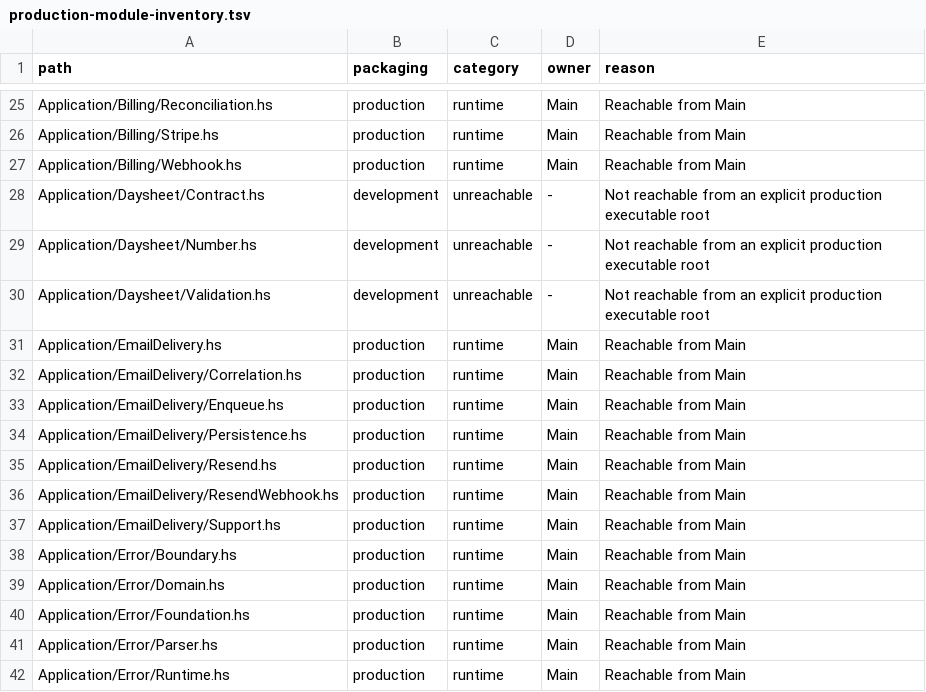
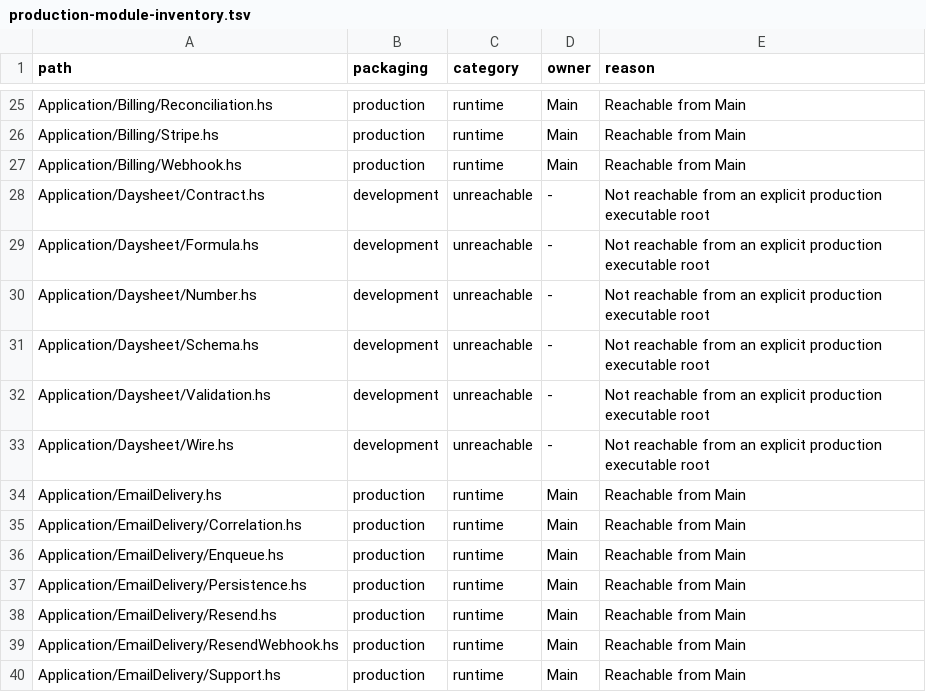
Before and after one commit to BeaudanBrown/ihp-roster, a TSV file: Config/nix/production-module-inventory.tsv, drawn as a sheet; only a part is shown, gaps mark what is left out; the shorter side is filled out with more unchanged rows; the diff names each change by its address in the sheet, - before the commit and + after, or states it on an @@ line.

Commit message:
Encode bounded Daysheet formulas through the backend DSL (#631)

```diff
--- a/Config/nix/production-module-inventory.tsv
+++ b/Config/nix/production-module-inventory.tsv
+row 29: Application/Daysheet/Formula.hs | development | unreachable | - | Not reachable from an explicit production executable root
+row 31: Application/Daysheet/Schema.hs | development | unreachable | - | Not reachable from an explicit production executable root
+row 33: Application/Daysheet/Wire.hs | development | unreachable | - | Not reachable from an explicit production executable root
```
Also changed, not shown: 5 other files.
